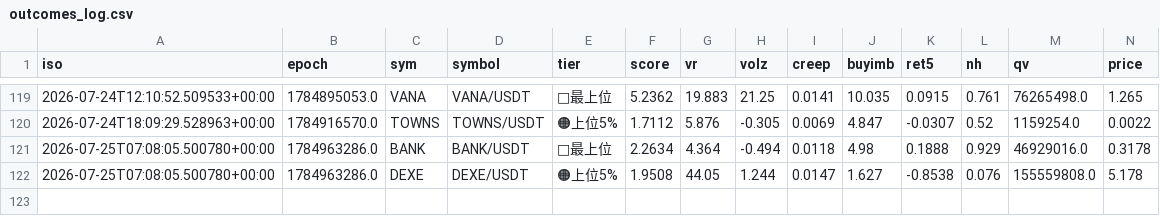
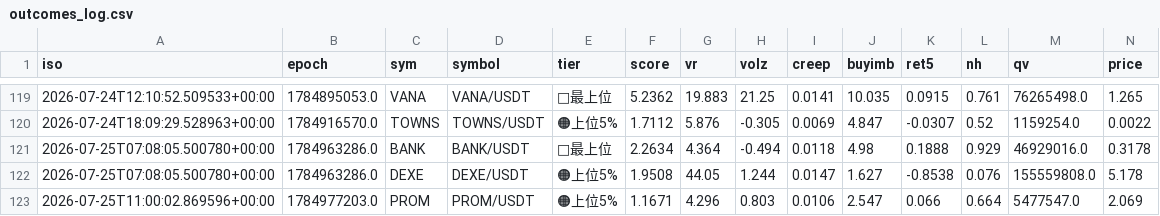
Before and after one commit to divisas072-ui/pump_scan.py, a CSV file: outcomes_log.csv, drawn as a sheet; only a part is shown, gaps mark what is left out; rows hold the shown columns only; the diff names each change by its address in the sheet, - before the commit and + after, or states it on an @@ line.

```diff
--- a/outcomes_log.csv
+++ b/outcomes_log.csv
+row 123: 2026-07-25T11:00:02.869596+00:00 | 1784977203.0 | PROM | PROM/USDT | 🟠上位5% | 1.1671 | 4.296 | 0.803 | 0.0106 | 2.547 | 0.066 | 0.664 | 5477547.0 | 2.069
```
Also changed, not shown: alerts_log.csv, 2 other files.
